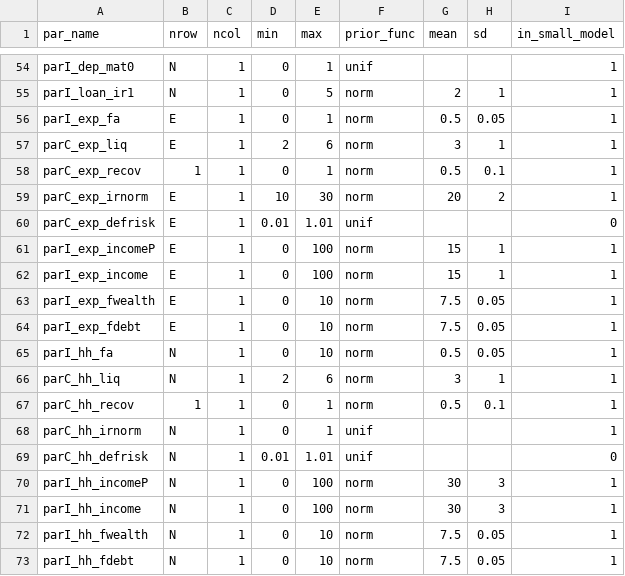
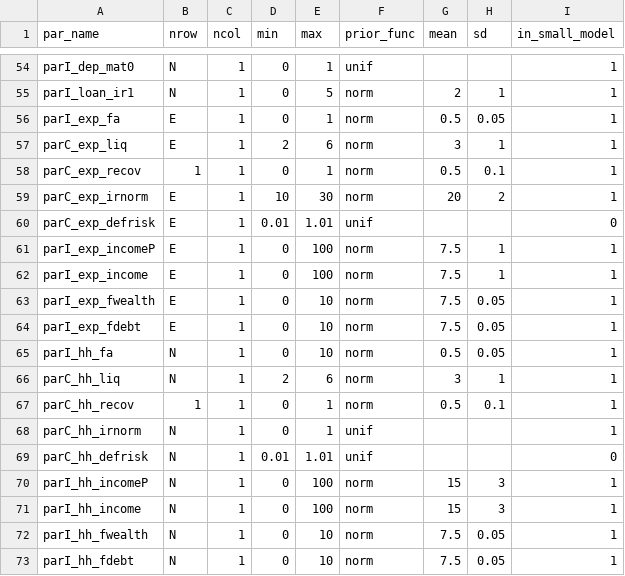
Before and after one commit to rakhab/SVAR_main, a CSV file: params_restr_all_norm3.csv, drawn as a sheet; only a part is shown, gaps mark what is left out.

Commit message:
Update params_restr_all_norm3.csv

```diff
--- a/params_restr_all_norm3.csv
+++ b/params_restr_all_norm3.csv
@@ -60,4 +60,4 @@ parC_exp_irnorm,  E,1,10,30,norm,20,2,1
 parC_exp_defrisk,  E,1,0.01,1.01,unif,,,0
-parI_exp_incomeP,  E,1,0,100,norm,15,1,1
-parI_exp_income,  E,1,0,100,norm,15,1,1
+parI_exp_incomeP,  E,1,0,100,norm,7.5,1,1
+parI_exp_income,  E,1,0,100,norm,7.5,1,1
 parI_exp_fwealth,  E,1,0,10,norm,7.5,0.05,1
@@ -69,4 +69,4 @@ parC_hh_irnorm,  N,1,0,1,unif,,,1
 parC_hh_defrisk,  N,1,0.01,1.01,unif,,,0
-parI_hh_incomeP,  N,1,0,100,norm,30,3,1
-parI_hh_income,  N,1,0,100,norm,30,3,1
+parI_hh_incomeP,  N,1,0,100,norm,15,3,1
+parI_hh_income,  N,1,0,100,norm,15,3,1
 parI_hh_fwealth,  N,1,0,10,norm,7.5,0.05,1
```
